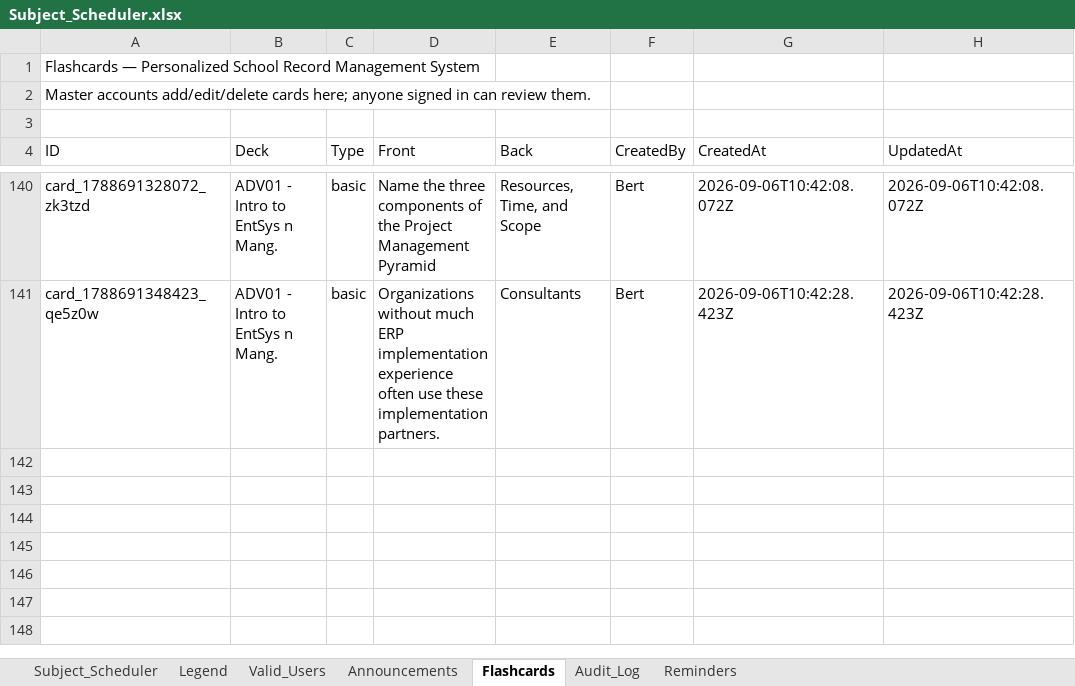
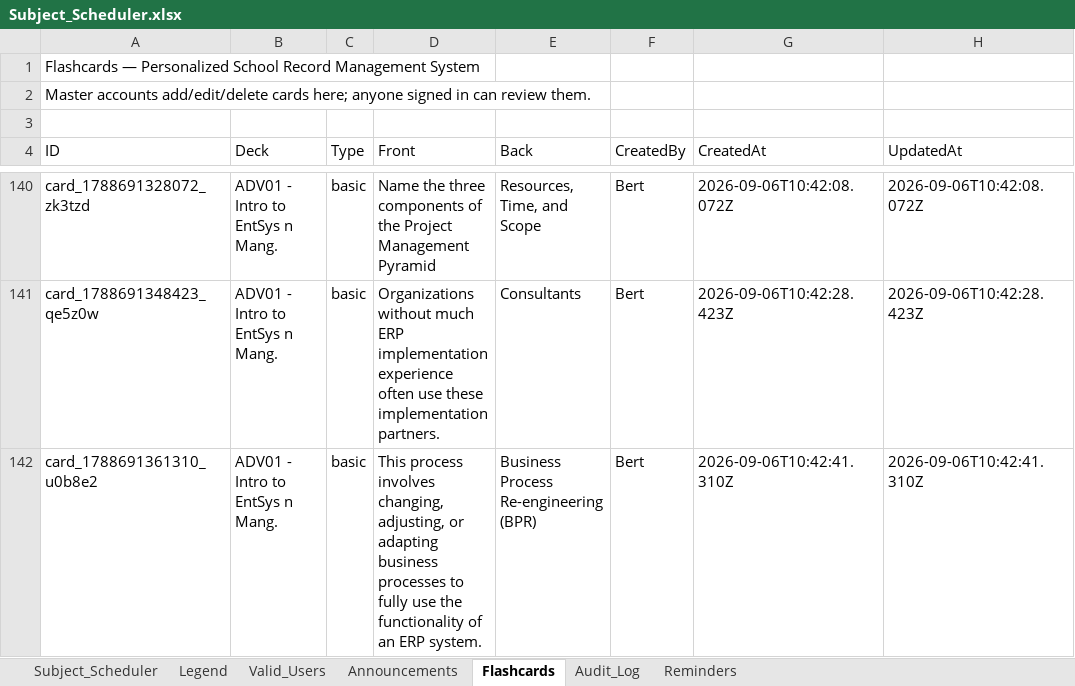
Before and after one commit to fielalbert2026/school-record-management-system, an Excel workbook: Subject_Scheduler.xlsx, sheet Flashcards, drawn as a sheet; only a part is shown, gaps mark what is left out; values as stored, in another font and other column widths than the file's, no borders; the diff names each change by its address in the sheet, - before the commit and + after, or states it on an @@ line.

Commit message:
Flashcards: Add Flashcard — by Bert

```diff
--- a/Subject_Scheduler.xlsx (sheet Flashcards)
+++ b/Subject_Scheduler.xlsx (sheet Flashcards)
+row 142: card_1788691361310_u0b8e2 | ADV01 - Intro to EntSys n Mang. | basic | This process involves changing, adjusting, or adapting business processes to fully use the functionality of an ERP system. | Business Process Re-engineering (BPR) | Bert | 2026-09-06T10:42:41.310Z | 2026-09-06T10:42:41.310Z
```
Also changed, not shown: sheet Audit_Log.
